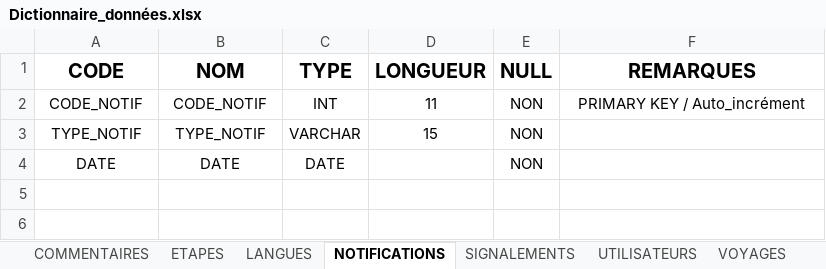
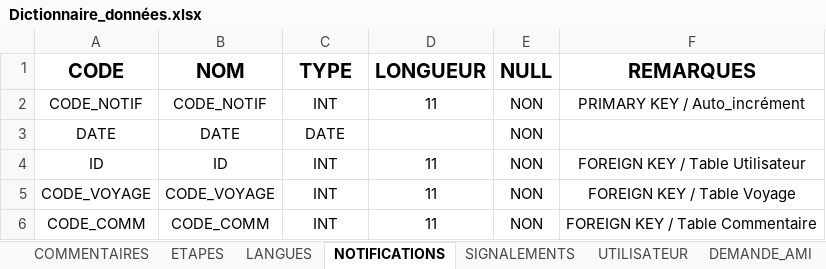
Before and after one commit to MyleneBrieux/pfrTravelog, an Excel workbook: textes/Dictionnaire_données.xlsx, sheet NOTIFICATIONS, drawn as a sheet; values as stored, in another font and other column widths than the file's, no borders; removed rows and columns are numbered as before the commit, all else as after; the diff names each change by its address in the sheet, - before the commit and + after, or states it on an @@ line.

```diff
--- a/textes/Dictionnaire_données.xlsx (sheet NOTIFICATIONS)
+++ b/textes/Dictionnaire_données.xlsx (sheet NOTIFICATIONS)
-sheet tab: UTILISATEURS
+sheet tab: UTILISATEUR
+sheet tab: DEMANDE_AMI
-row 3: TYPE_NOTIF | TYPE_NOTIF | VARCHAR | 15 | NON
+row 4: ID | ID | INT | 11 | NON | FOREIGN KEY / Table Utilisateur
+row 5: CODE_VOYAGE | CODE_VOYAGE | INT | 11 | NON | FOREIGN KEY / Table Voyage
+row 6: CODE_COMM | CODE_COMM | INT | 11 | NON | FOREIGN KEY / Table Commentaire
```
Also changed, not shown: sheet COMMENTAIRES, sheet ETAPES.
